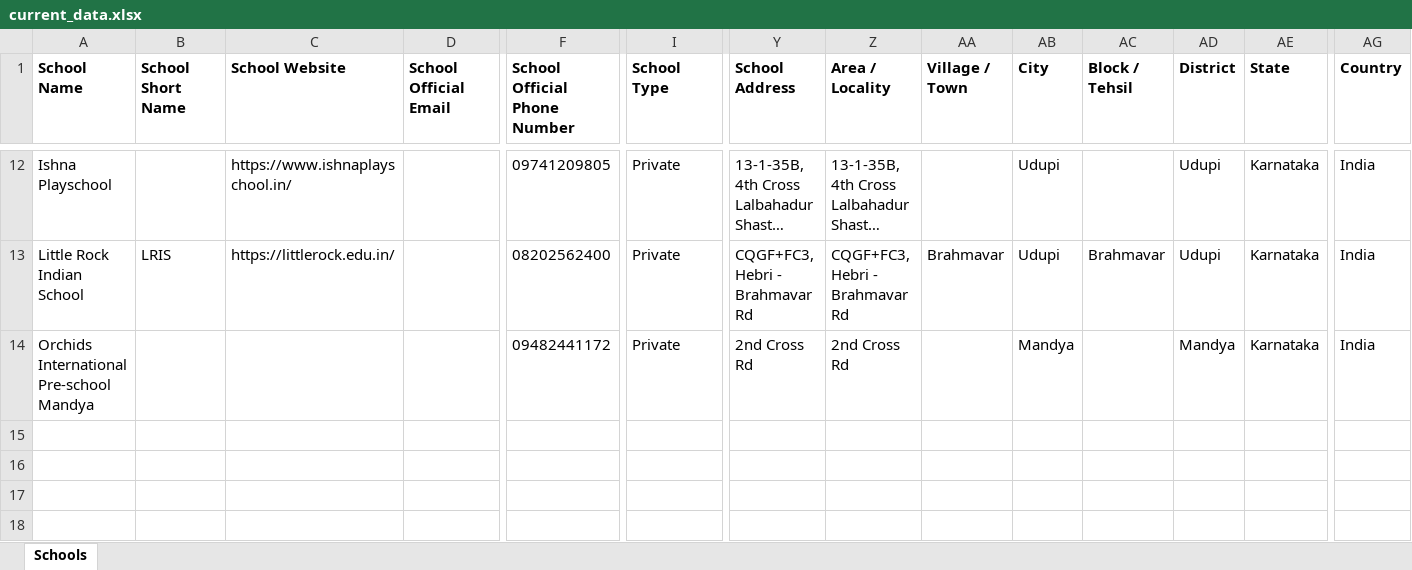
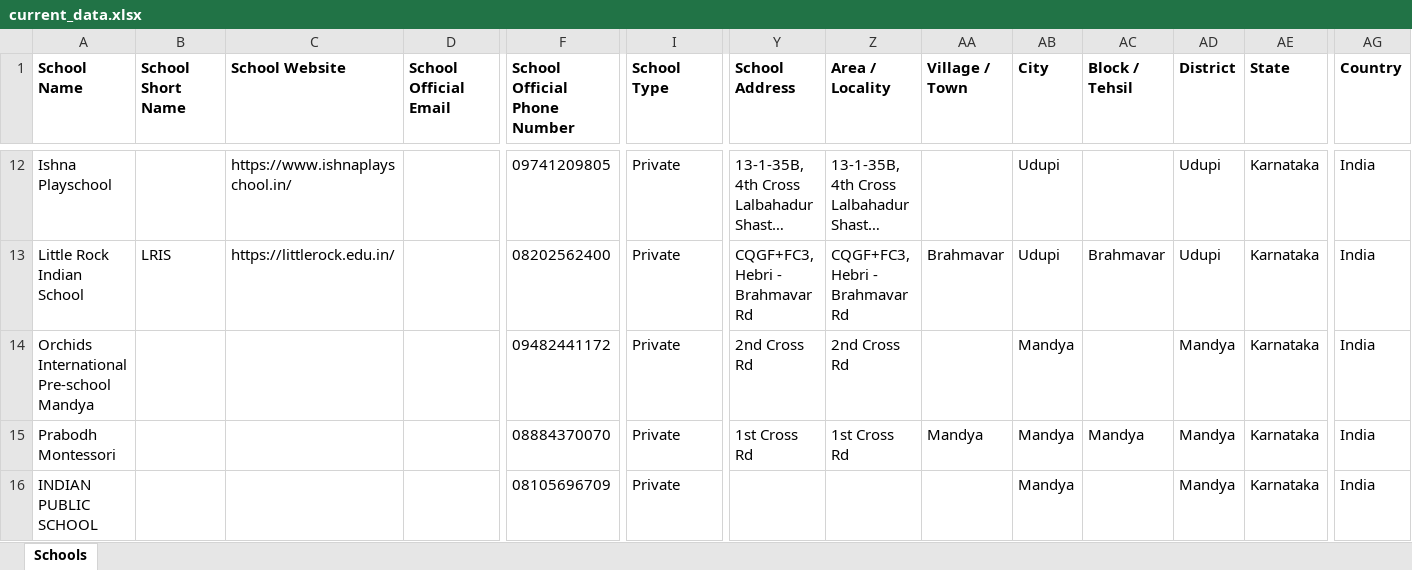
Before and after one commit to anandsagar6/School_Data_Scraper, an Excel workbook: Excel_Data/current_data.xlsx, sheet Schools, drawn as a sheet; only a part is shown, gaps mark what is left out; long unchanged cells end in …; values as stored, in another font and other column widths than the file's, no borders; rows hold the shown columns only; the diff names each change by its address in the sheet, - before the commit and + after, or states it on an @@ line.

Commit message:
school data: school saved in Mandya (rank 5/10)

```diff
--- a/Excel_Data/current_data.xlsx (sheet Schools)
+++ b/Excel_Data/current_data.xlsx (sheet Schools)
+row 15: Prabodh Montessori |  |  |  | 08884370070 | Private | 1st Cross Rd | 1st Cross Rd | Mandya | Mandya | Mandya | Mandya | Karnataka | India
+row 16: INDIAN PUBLIC SCHOOL |  |  |  | 08105696709 | Private |  |  |  | Mandya |  | Mandya | Karnataka | India
```
Also changed, not shown: Excel_Data/master_data.xlsx, Temp_Data/Karnataka_Mandya_temporary_schools.xlsx, 1 other file.
